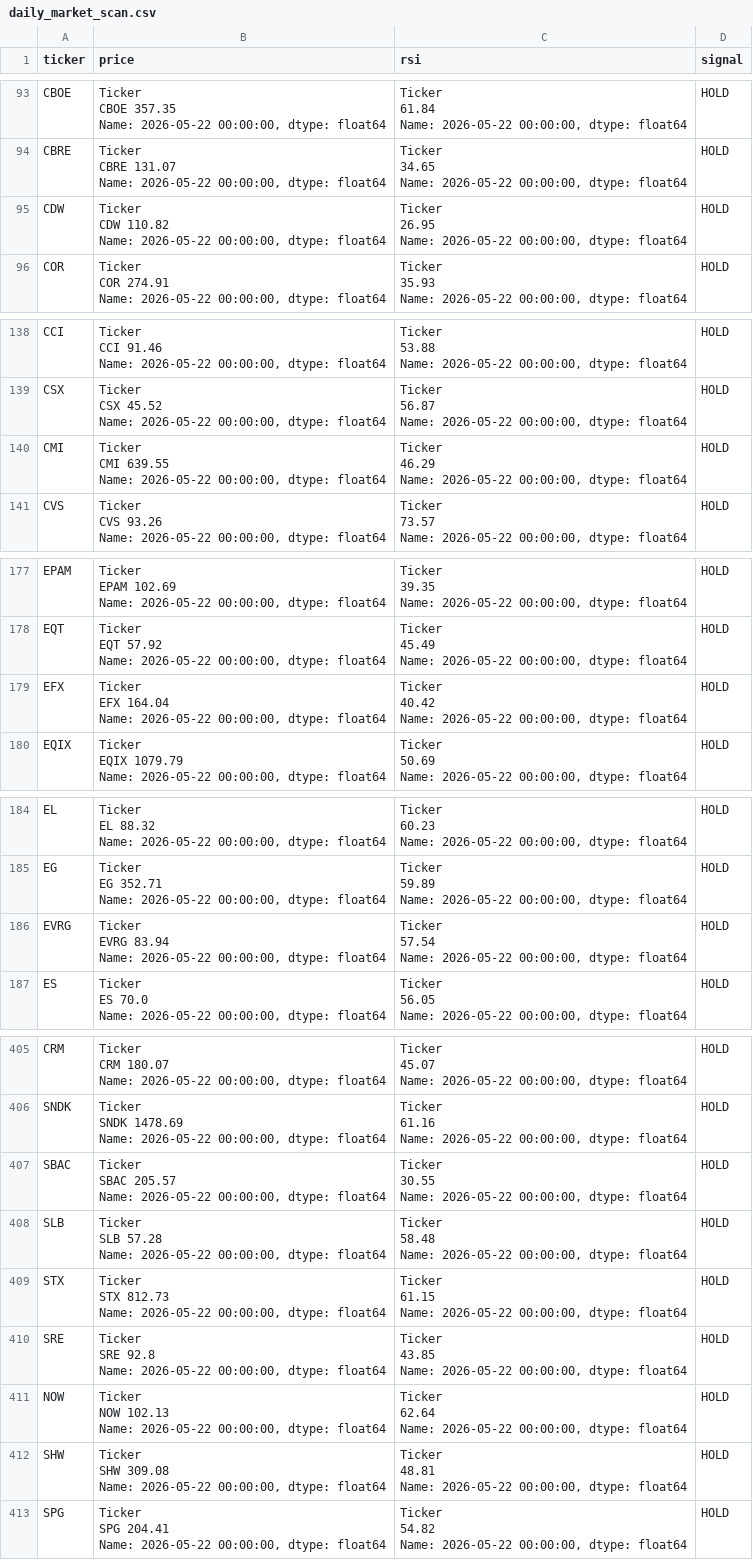
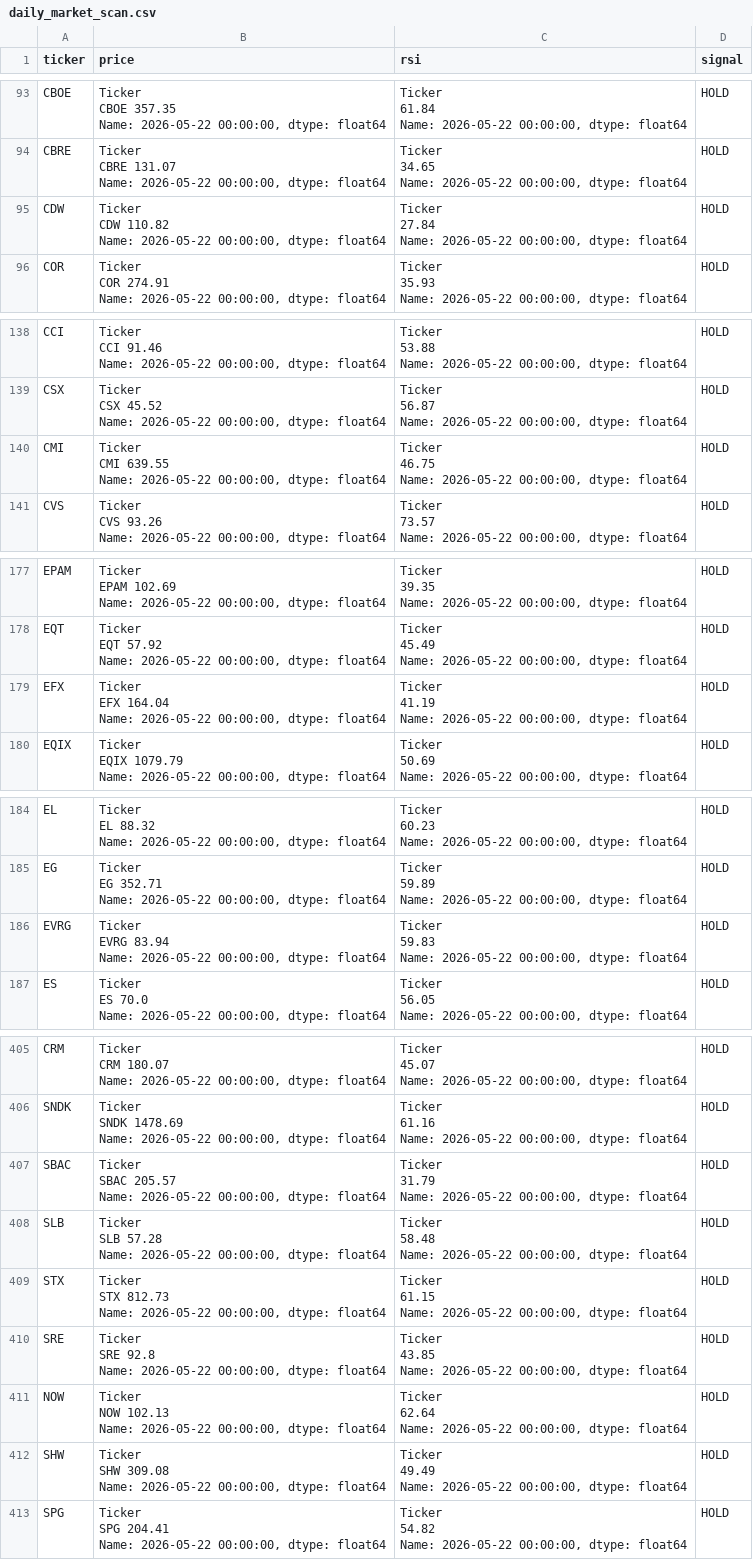
Before and after one commit to DevilishK1ng/investment-assistant, a CSV file: daily_market_scan.csv, drawn as a sheet; only a part is shown, gaps mark what is left out; the diff covers the shown part only.

```diff
--- a/daily_market_scan.csv
+++ b/daily_market_scan.csv
@@ -466,7 +466,7 @@ Name: 2026-05-22 00:00:00, dtype: float64","Ticker
 Name: 2026-05-22 00:00:00, dtype: float64",HOLD
-CDW,"Ticker
-CDW    110.82
-Name: 2026-05-22 00:00:00, dtype: float64","Ticker
-    26.95
-Name: 2026-05-22 00:00:00, dtype: float64",HOLD
+CDW,"Ticker
+CDW    110.82
+Name: 2026-05-22 00:00:00, dtype: float64","Ticker
+    27.84
+Name: 2026-05-22 00:00:00, dtype: float64",HOLD
 COR,"Ticker
@@ -691,7 +691,7 @@ Name: 2026-05-22 00:00:00, dtype: float64","Ticker
 Name: 2026-05-22 00:00:00, dtype: float64",HOLD
-CMI,"Ticker
-CMI    639.55
-Name: 2026-05-22 00:00:00, dtype: float64","Ticker
-    46.29
-Name: 2026-05-22 00:00:00, dtype: float64",HOLD
+CMI,"Ticker
+CMI    639.55
+Name: 2026-05-22 00:00:00, dtype: float64","Ticker
+    46.75
+Name: 2026-05-22 00:00:00, dtype: float64",HOLD
 CVS,"Ticker
@@ -886,7 +886,7 @@ Name: 2026-05-22 00:00:00, dtype: float64","Ticker
 Name: 2026-05-22 00:00:00, dtype: float64",HOLD
-EFX,"Ticker
-EFX    164.04
-Name: 2026-05-22 00:00:00, dtype: float64","Ticker
-    40.42
-Name: 2026-05-22 00:00:00, dtype: float64",HOLD
+EFX,"Ticker
+EFX    164.04
+Name: 2026-05-22 00:00:00, dtype: float64","Ticker
+    41.19
+Name: 2026-05-22 00:00:00, dtype: float64",HOLD
 EQIX,"Ticker
@@ -921,7 +921,7 @@ Name: 2026-05-22 00:00:00, dtype: float64","Ticker
 Name: 2026-05-22 00:00:00, dtype: float64",HOLD
-EVRG,"Ticker
-EVRG    83.94
-Name: 2026-05-22 00:00:00, dtype: float64","Ticker
-    57.54
-Name: 2026-05-22 00:00:00, dtype: float64",HOLD
+EVRG,"Ticker
+EVRG    83.94
+Name: 2026-05-22 00:00:00, dtype: float64","Ticker
+    59.83
+Name: 2026-05-22 00:00:00, dtype: float64",HOLD
 ES,"Ticker
@@ -2026,7 +2026,7 @@ Name: 2026-05-22 00:00:00, dtype: float64","Ticker
 Name: 2026-05-22 00:00:00, dtype: float64",HOLD
-SBAC,"Ticker
-SBAC    205.57
-Name: 2026-05-22 00:00:00, dtype: float64","Ticker
-    30.55
-Name: 2026-05-22 00:00:00, dtype: float64",HOLD
+SBAC,"Ticker
+SBAC    205.57
+Name: 2026-05-22 00:00:00, dtype: float64","Ticker
+    31.79
+Name: 2026-05-22 00:00:00, dtype: float64",HOLD
 SLB,"Ticker
@@ -2051,7 +2051,7 @@ Name: 2026-05-22 00:00:00, dtype: float64","Ticker
 Name: 2026-05-22 00:00:00, dtype: float64",HOLD
-SHW,"Ticker
-SHW    309.08
-Name: 2026-05-22 00:00:00, dtype: float64","Ticker
-    48.81
-Name: 2026-05-22 00:00:00, dtype: float64",HOLD
+SHW,"Ticker
+SHW    309.08
+Name: 2026-05-22 00:00:00, dtype: float64","Ticker
+    49.49
+Name: 2026-05-22 00:00:00, dtype: float64",HOLD
 SPG,"Ticker
```
Also changed, not shown: 16 edited cells elsewhere in this file.
